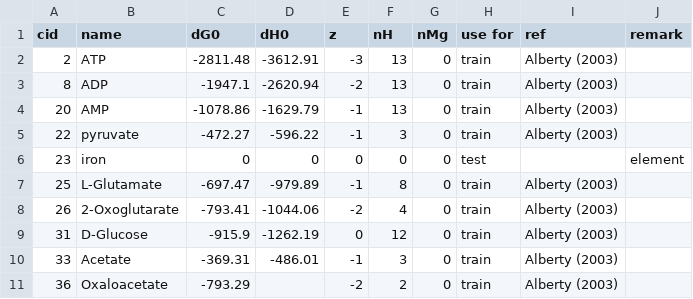
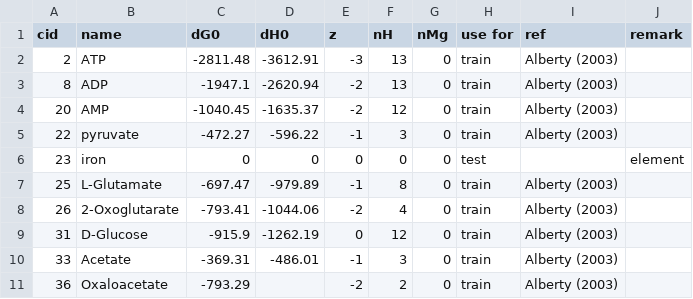
Before and after one commit to asmvernon/milo-lab, a CSV file: data/thermodynamics/formation_energies.csv, drawn as a sheet; only a part is shown.

```diff
--- a/data/thermodynamics/formation_energies.csv
+++ b/data/thermodynamics/formation_energies.csv
@@ -3,3 +3,3 @@ cid,name,dG0,dH0,z,nH,nMg,"use for",ref,remark
 8,ADP,-1947.1,-2620.94,-2,13,0,train,"Alberty (2003)",
-20,AMP,-1078.86,-1629.79,-1,13,0,train,"Alberty (2003)",
+20,AMP,-1040.45,-1635.37,-2,12,0,train,"Alberty (2003)",
 22,pyruvate,-472.27,-596.22,-1,3,0,train,"Alberty (2003)",
```
Also changed, not shown: data/thermodynamics/dissociation_constants.csv, data/thermodynamics/groups_species.csv, 4 other files.
